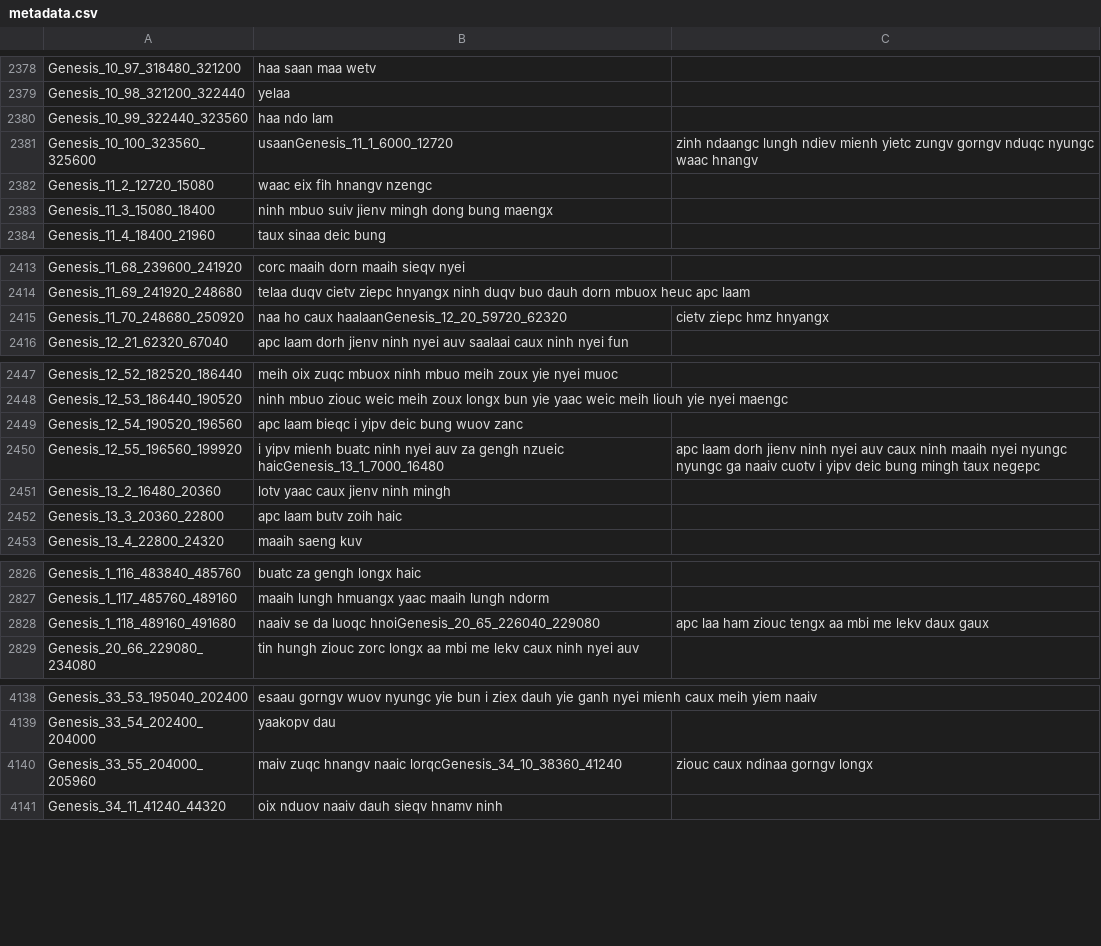
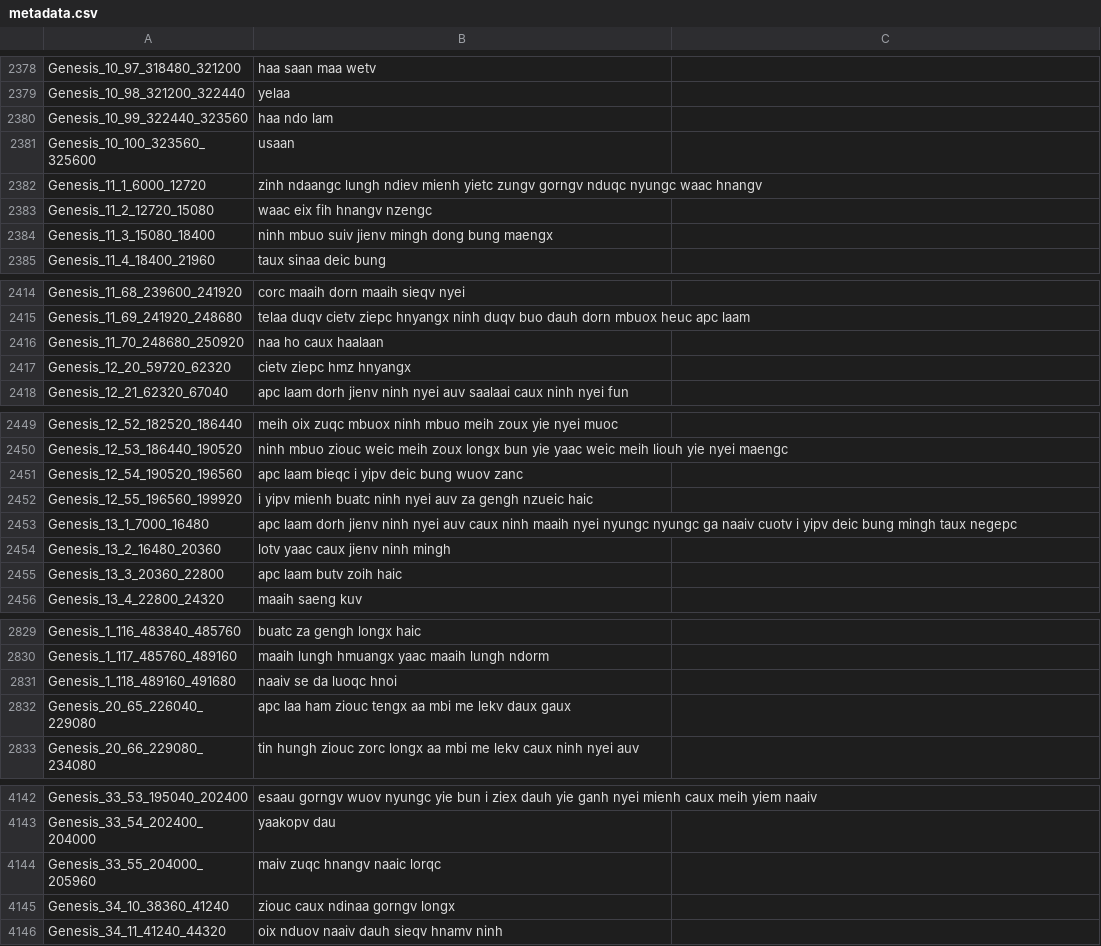
Before and after one commit to mightmay/MightLJSpeech, a CSV file: MightLJSpeech-1.1/metadata.csv, drawn as a sheet; only a part is shown, gaps mark what is left out; the diff covers the shown part only.

Commit message:
fix metadata.csv

```diff
--- a/MightLJSpeech-1.1/metadata.csv
+++ b/MightLJSpeech-1.1/metadata.csv
@@ -2380,3 +2380,4 @@ Genesis_10_98_321200_322440|yelaa
 Genesis_10_99_322440_323560|haa ndo lam
-Genesis_10_100_323560_325600|usaanGenesis_11_1_6000_12720|zinh ndaangc lungh ndiev mienh yietc zungv gorngv nduqc nyungc waac hnangv
+Genesis_10_100_323560_325600|usaan
+Genesis_11_1_6000_12720|zinh ndaangc lungh ndiev mienh yietc zungv gorngv nduqc nyungc waac hnangv
 Genesis_11_2_12720_15080|waac eix fih hnangv nzengc
@@ -2414,3 +2415,4 @@ Genesis_11_68_239600_241920|corc maaih dorn maaih sieqv nyei
 Genesis_11_69_241920_248680|telaa duqv cietv ziepc hnyangx ninh duqv buo dauh dorn mbuox heuc apc laam
-Genesis_11_70_248680_250920|naa ho caux haalaanGenesis_12_20_59720_62320|cietv ziepc hmz hnyangx
+Genesis_11_70_248680_250920|naa ho caux haalaan
+Genesis_12_20_59720_62320|cietv ziepc hmz hnyangx
 Genesis_12_21_62320_67040|apc laam dorh jienv ninh nyei auv saalaai caux ninh nyei fun
@@ -2449,3 +2451,4 @@ Genesis_12_53_186440_190520|ninh mbuo ziouc weic meih zoux longx bun yie yaac we
 Genesis_12_54_190520_196560|apc laam bieqc i yipv deic bung wuov zanc
-Genesis_12_55_196560_199920|i yipv mienh buatc ninh nyei auv za gengh nzueic haicGenesis_13_1_7000_16480|apc laam dorh jienv ninh nyei auv caux ninh maaih nyei nyungc nyungc ga naaiv cuotv i yipv deic bung mingh taux negepc
+Genesis_12_55_196560_199920|i yipv mienh buatc ninh nyei auv za gengh nzueic haic
+Genesis_13_1_7000_16480|apc laam dorh jienv ninh nyei auv caux ninh maaih nyei nyungc nyungc ga naaiv cuotv i yipv deic bung mingh taux negepc
 Genesis_13_2_16480_20360|lotv yaac caux jienv ninh mingh
@@ -2827,3 +2830,4 @@ Genesis_1_116_483840_485760|buatc za gengh longx haic
 Genesis_1_117_485760_489160|maaih lungh hmuangx yaac maaih lungh ndorm
-Genesis_1_118_489160_491680|naaiv se da luoqc hnoiGenesis_20_65_226040_229080|apc laa ham ziouc tengx aa mbi me lekv daux gaux
+Genesis_1_118_489160_491680|naaiv se da luoqc hnoi
+Genesis_20_65_226040_229080|apc laa ham ziouc tengx aa mbi me lekv daux gaux
 Genesis_20_66_229080_234080|tin hungh ziouc zorc longx aa mbi me lekv caux ninh nyei auv
@@ -4139,3 +4143,4 @@ Genesis_33_53_195040_202400|esaau gorngv wuov nyungc yie bun i ziex dauh yie gan
 Genesis_33_54_202400_204000|yaakopv dau
-Genesis_33_55_204000_205960|maiv zuqc hnangv naaic lorqcGenesis_34_10_38360_41240|ziouc caux ndinaa gorngv longx
+Genesis_33_55_204000_205960|maiv zuqc hnangv naaic lorqc
+Genesis_34_10_38360_41240|ziouc caux ndinaa gorngv longx
 Genesis_34_11_41240_44320|oix nduov naaiv dauh sieqv hnamv ninh
```
Also changed, not shown: 15 added rows and 30 edited cells elsewhere in this file, MightLJSpeech-1.1/wavs/metadata.csv.
